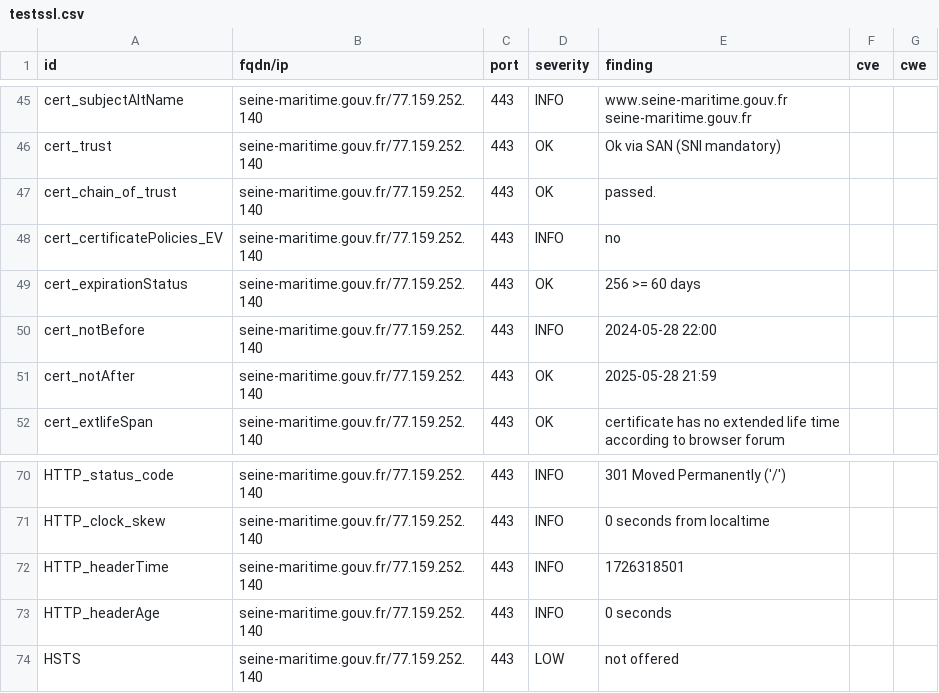
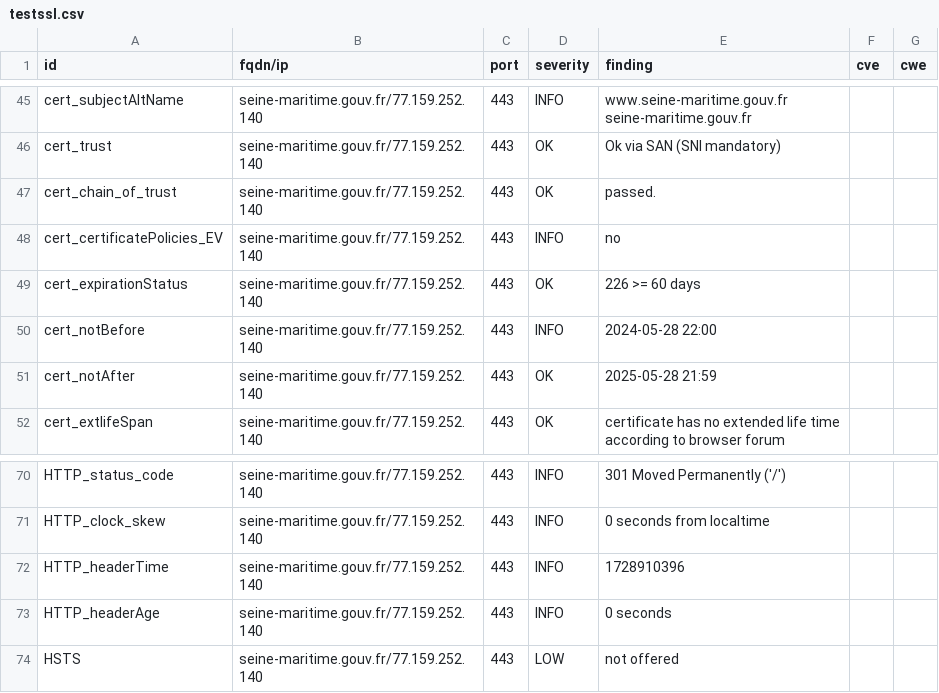
Before and after one commit to GKO-org/dashlordPrd7, a CSV file: results/aHR0cHM6Ly9zZWluZS1tYXJpdGltZS5nb3V2LmZy/testssl.csv, drawn as a sheet; only a part is shown, gaps mark what is left out.

```diff
--- a/results/aHR0cHM6Ly9zZWluZS1tYXJpdGltZS5nb3V2LmZy/testssl.csv
+++ b/results/aHR0cHM6Ly9zZWluZS1tYXJpdGltZS5nb3V2LmZy/testssl.csv
@@ -48,3 +48,3 @@
 "cert_certificatePolicies_EV","seine-maritime.gouv.fr/77.159.252.140","443","INFO","no","",""
-"cert_expirationStatus","seine-maritime.gouv.fr/77.159.252.140","443","OK","256 >= 60 days","",""
+"cert_expirationStatus","seine-maritime.gouv.fr/77.159.252.140","443","OK","226 >= 60 days","",""
 "cert_notBefore","seine-maritime.gouv.fr/77.159.252.140","443","INFO","2024-05-28 22:00","",""
@@ -71,3 +71,3 @@
 "HTTP_clock_skew","seine-maritime.gouv.fr/77.159.252.140","443","INFO","0 seconds from localtime","",""
-"HTTP_headerTime","seine-maritime.gouv.fr/77.159.252.140","443","INFO","1726318501","",""
+"HTTP_headerTime","seine-maritime.gouv.fr/77.159.252.140","443","INFO","1728910396","",""
 "HTTP_headerAge","seine-maritime.gouv.fr/77.159.252.140","443","INFO","0 seconds","",""
```
Also changed, not shown: 9 other files.
